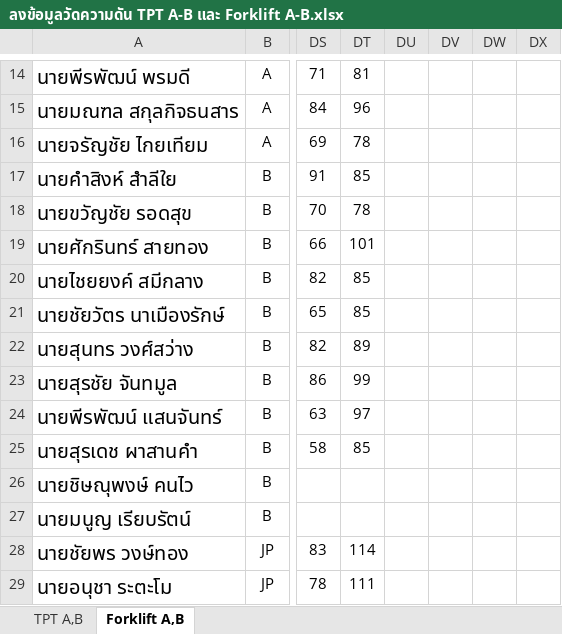
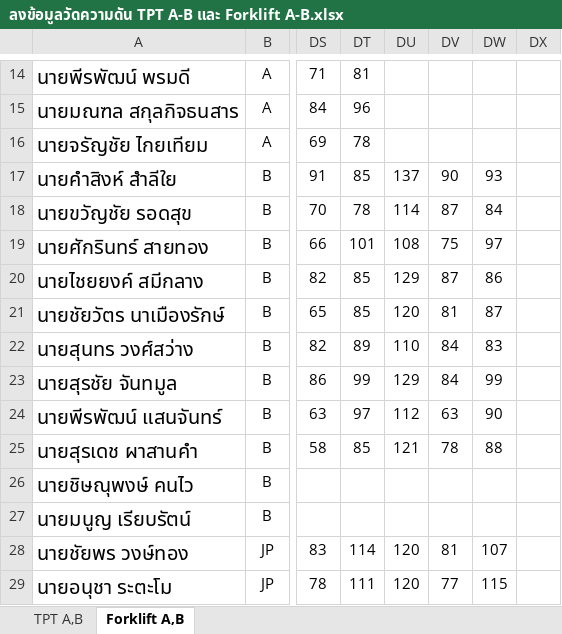
Before and after one commit to godaresz/Dashboard, an Excel workbook: data/ลงข้อมูลวัดความดัน TPT A-B และ Forklift A-B.xlsx, sheet Forklift A,B, drawn as a sheet; only a part is shown, gaps mark what is left out; values as stored, in another font and other column widths than the file's, no borders; conditional formats not drawn; the diff covers the shown part only; the diff names each change by its address in the sheet, - before the commit and + after, or states it on an @@ line.

Commit message:
อัปเดตข้อมูลวัดความดันอัตโนมัติ: ลงข้อมูลวัดความดัน TPT A-B และ Forklift A-B.xlsx (2026-11-26 09:37)

```diff
--- a/data/ลงข้อมูลวัดความดัน TPT A-B และ Forklift A-B.xlsx (sheet Forklift A,B)
+++ b/data/ลงข้อมูลวัดความดัน TPT A-B และ Forklift A-B.xlsx (sheet Forklift A,B)
-DU17: (empty)
+DU17: 137
-DV17: (empty)
+DV17: 90
-DW17: (empty)
+DW17: 93
-DU18: (empty)
+DU18: 114
-DV18: (empty)
+DV18: 87
-DW18: (empty)
+DW18: 84
-DU19: (empty)
+DU19: 108
-DV19: (empty)
+DV19: 75
-DW19: (empty)
+DW19: 97
-DU20: (empty)
+DU20: 129
-DV20: (empty)
+DV20: 87
-DW20: (empty)
+DW20: 86
-DU21: (empty)
+DU21: 120
-DV21: (empty)
+DV21: 81
-DW21: (empty)
+DW21: 87
-DU22: (empty)
+DU22: 110
-DV22:DV23: (empty)
+DV22:DV23: 84
-DW22: (empty)
+DW22: 83
-DU23: (empty)
+DU23: 129
-DW23: (empty)
+DW23: 99
-DU24: (empty)
+DU24: 112
-DV24: (empty)
+DV24: 63
-DW24: (empty)
+DW24: 90
-DU25: (empty)
+DU25: 121
-DV25: (empty)
+DV25: 78
-DW25: (empty)
+DW25: 88
-DU28:DU29: (empty)
+DU28:DU29: 120
-DV28: (empty)
+DV28: 81
-DW28: (empty)
+DW28: 107
-DV29: (empty)
+DV29: 77
-DW29: (empty)
+DW29: 115
```
Also changed, not shown: 6 edited cells elsewhere in this sheet.
